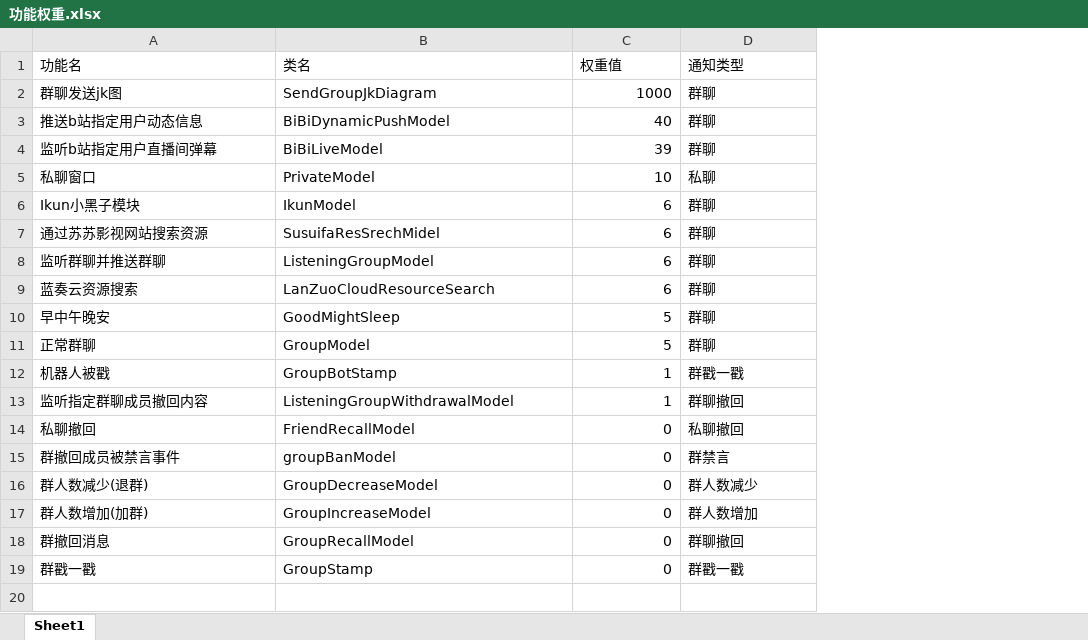
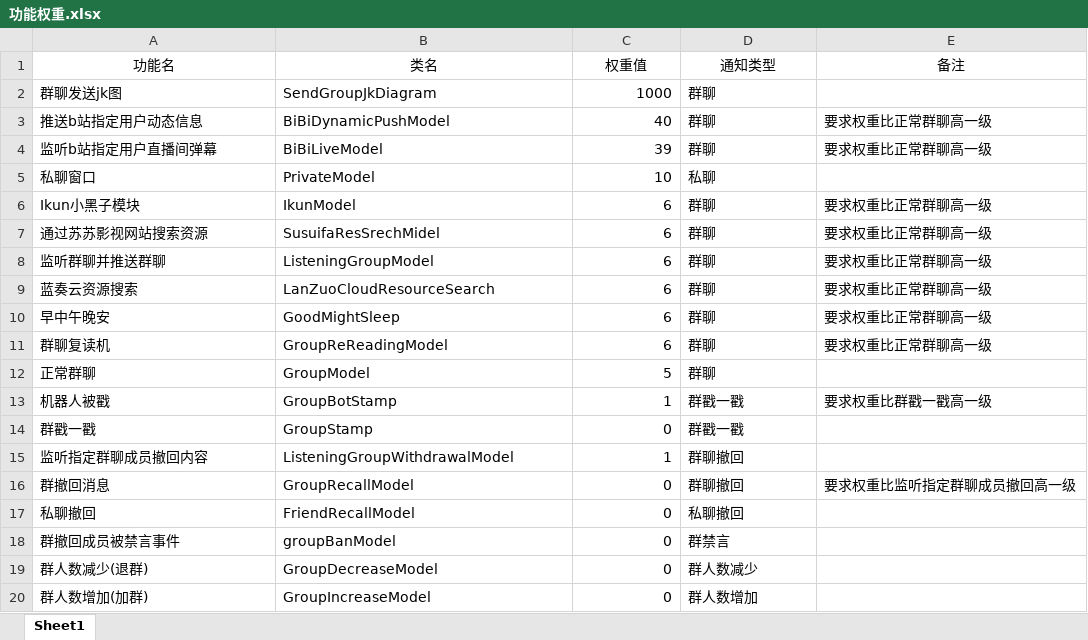
Before and after one commit to hgztask/qqbot, an Excel workbook: 功能权重.xlsx, sheet Sheet1, drawn as a sheet; values as stored, in another font and other column widths than the file's, no borders; the diff names each change by its address in the sheet, - before the commit and + after, or states it on an @@ line.

```diff
--- a/功能权重.xlsx (sheet Sheet1)
+++ b/功能权重.xlsx (sheet Sheet1)
+column E (备注), rows 3-10: 要求权重比正常群聊高一级 | 要求权重比正常群聊高一级 |  | 要求权重比正常群聊高一级 | 要求权重比正常群聊高一级 | 要求权重比正常群聊高一级 | 要求权重比正常群聊高一级 | 要求权重比正常群聊高一级; row 13: 要求权重比群戳一戳高一级
-A1:D1 alignment: left
+A1:D1 alignment: center
-C10 (权重值): 5
+C10 (权重值): 6
+row 11: 群聊复读机 | GroupReReadingModel | 6 | 群聊 | 要求权重比正常群聊高一级
@@ row 19 moved to row 14: 群戳一戳 @@
@@ row 18 moved to row 16: 群撤回消息 @@
```
Also changed, not shown: 3 other files.
